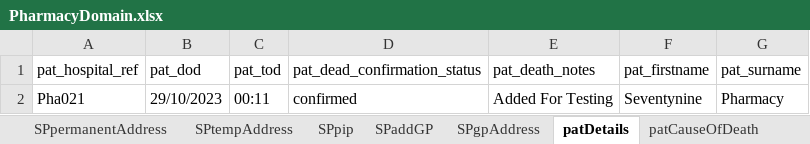
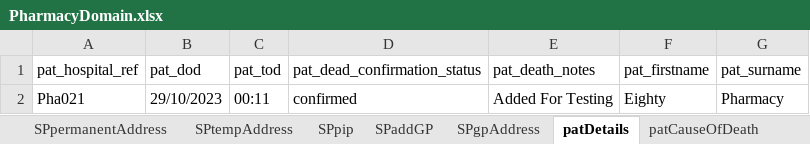
Before and after one commit to manojvyavahare27/C4Automation, an Excel workbook: ExcelFiles/PharmacyDomain.xlsx, sheet patDetails, drawn as a sheet; values as stored, in another font and other column widths than the file's, no borders; the diff names each change by its address in the sheet, - before the commit and + after, or states it on an @@ line.

```diff
--- a/ExcelFiles/PharmacyDomain.xlsx (sheet patDetails)
+++ b/ExcelFiles/PharmacyDomain.xlsx (sheet patDetails)
-F2 (pat_firstname): Seventynine
+F2 (pat_firstname): Eighty
```
Also changed, not shown: sheet patientIdentifier, sheet addPatient, sheet editPatient, 3 other files.
